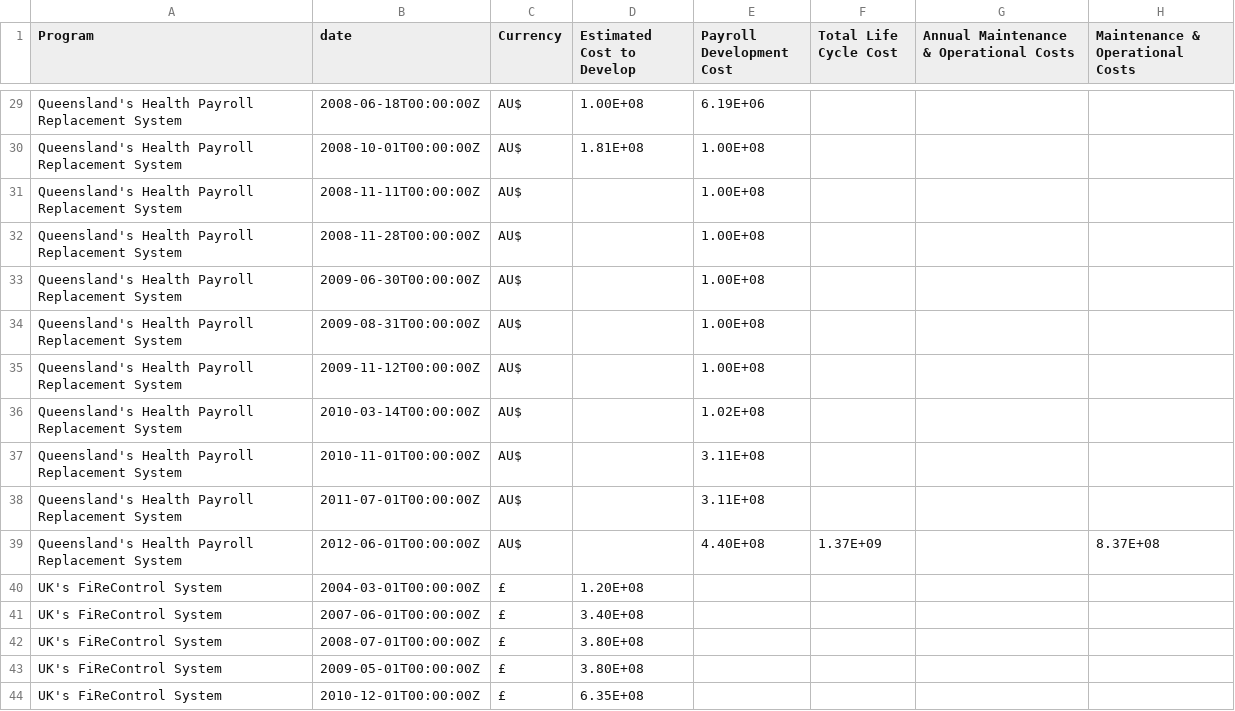
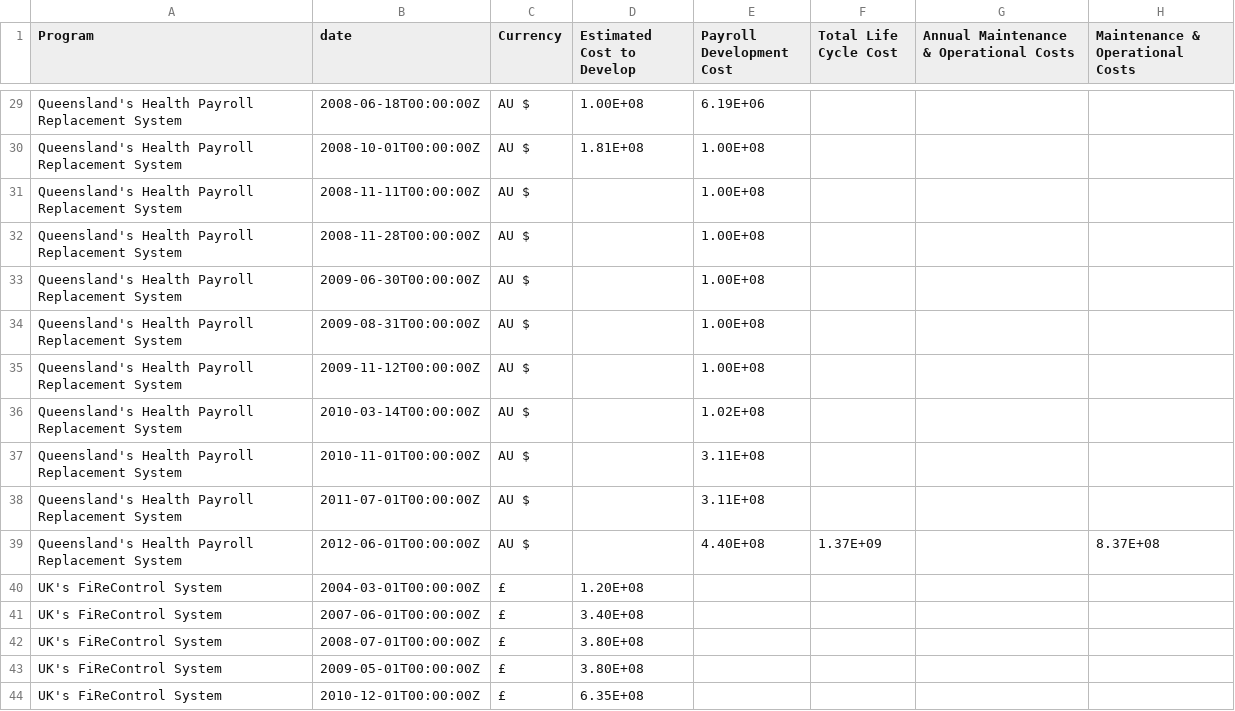
Before and after one commit to joshuarrrr/riskfactor-visuals, a CSV file: app/data/estimates.csv, drawn as a sheet; only a part is shown, gaps mark what is left out; the diff covers the shown part only; the diff names each change by its address in the sheet, - before the commit and + after, or states it on an @@ line.

Commit message:
change currency formatting, fixes for mobile

```diff
--- a/app/data/estimates.csv
+++ b/app/data/estimates.csv
-C29:C39 (Currency): AU$
+C29:C39 (Currency): AU $
```
Also changed, not shown: 27 edited cells elsewhere in this file, app/data/complexity.csv, 7 other files.
